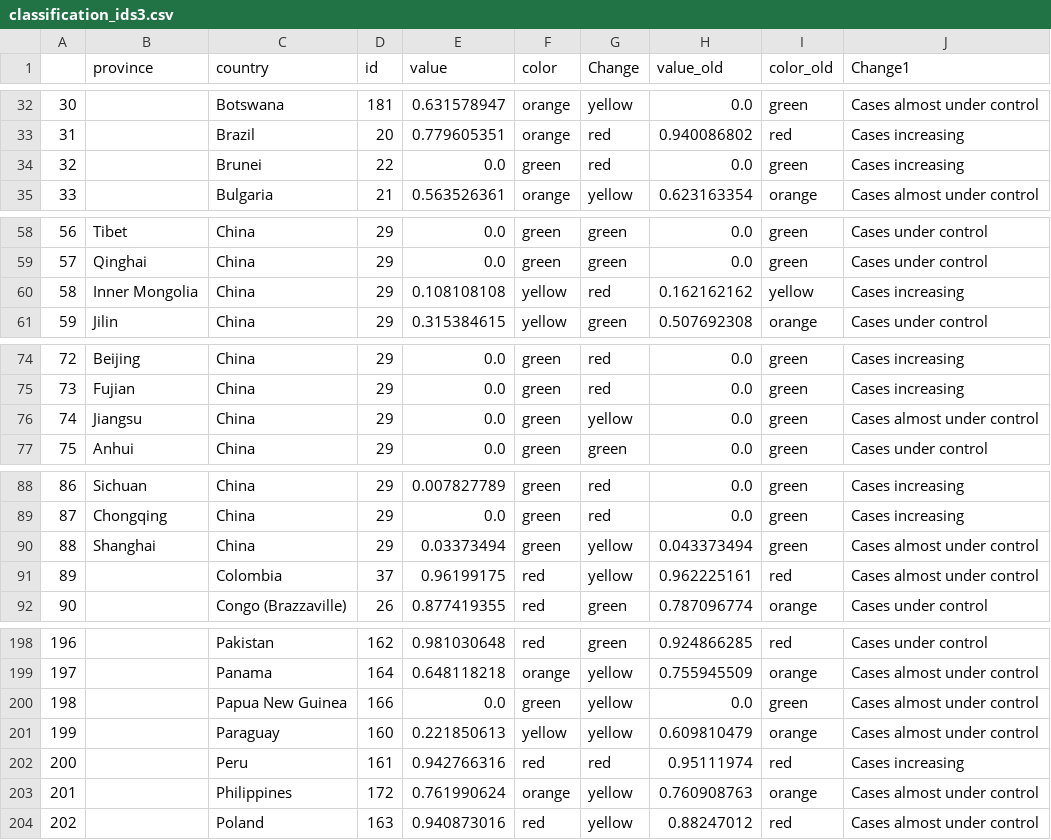
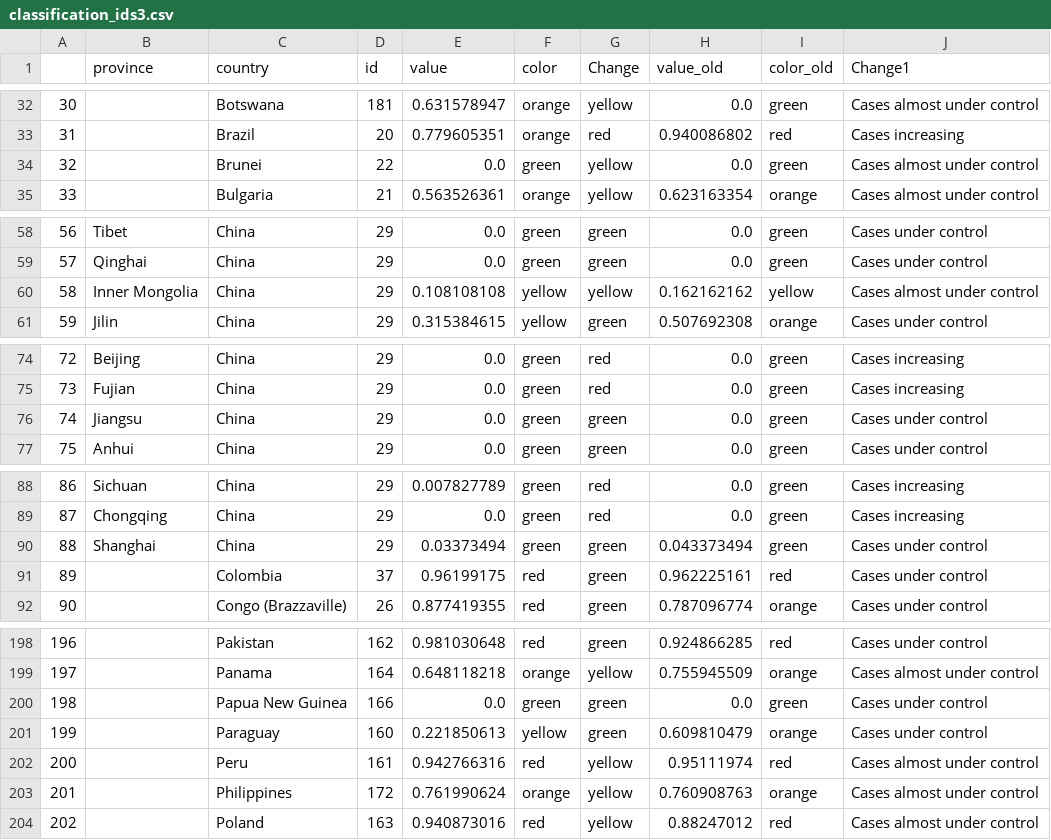
Before and after one commit to obuchel/COVID-19_map, a CSV file: classification_ids3.csv, drawn as a sheet; only a part is shown, gaps mark what is left out; the diff covers the shown part only.

```diff
--- a/classification_ids3.csv
+++ b/classification_ids3.csv
@@ -33,3 +33,3 @@
 31,,Brazil,20,0.779605351,orange,red,0.940086802,red,Cases increasing
-32,,Brunei,22,0.0,green,red,0.0,green,Cases increasing
+32,,Brunei,22,0.0,green,yellow,0.0,green,Cases almost under control
 33,,Bulgaria,21,0.563526361,orange,yellow,0.623163354,orange,Cases almost under control
@@ -59,3 +59,3 @@
 57,Qinghai,China,29,0.0,green,green,0.0,green,Cases under control
-58,Inner Mongolia,China,29,0.108108108,yellow,red,0.162162162,yellow,Cases increasing
+58,Inner Mongolia,China,29,0.108108108,yellow,yellow,0.162162162,yellow,Cases almost under control
 59,Jilin,China,29,0.315384615,yellow,green,0.507692308,orange,Cases under control
@@ -75,3 +75,3 @@
 73,Fujian,China,29,0.0,green,red,0.0,green,Cases increasing
-74,Jiangsu,China,29,0.0,green,yellow,0.0,green,Cases almost under control
+74,Jiangsu,China,29,0.0,green,green,0.0,green,Cases under control
 75,Anhui,China,29,0.0,green,green,0.0,green,Cases under control
@@ -89,4 +89,4 @@
 87,Chongqing,China,29,0.0,green,red,0.0,green,Cases increasing
-88,Shanghai,China,29,0.03373494,green,yellow,0.043373494,green,Cases almost under control
-89,,Colombia,37,0.96199175,red,yellow,0.962225161,red,Cases almost under control
+88,Shanghai,China,29,0.03373494,green,green,0.043373494,green,Cases under control
+89,,Colombia,37,0.96199175,red,green,0.962225161,red,Cases under control
 90,,Congo (Brazzaville),26,0.877419355,red,green,0.787096774,orange,Cases under control
@@ -199,5 +199,5 @@
 197,,Panama,164,0.648118218,orange,yellow,0.755945509,orange,Cases almost under control
-198,,Papua New Guinea,166,0.0,green,yellow,0.0,green,Cases almost under control
-199,,Paraguay,160,0.221850613,yellow,yellow,0.609810479,orange,Cases almost under control
-200,,Peru,161,0.942766316,red,red,0.95111974,red,Cases increasing
+198,,Papua New Guinea,166,0.0,green,green,0.0,green,Cases under control
+199,,Paraguay,160,0.221850613,yellow,green,0.609810479,orange,Cases under control
+200,,Peru,161,0.942766316,red,yellow,0.95111974,red,Cases almost under control
 201,,Philippines,172,0.761990624,orange,yellow,0.760908763,orange,Cases almost under control
```
Also changed, not shown: 10 edited cells elsewhere in this file.
